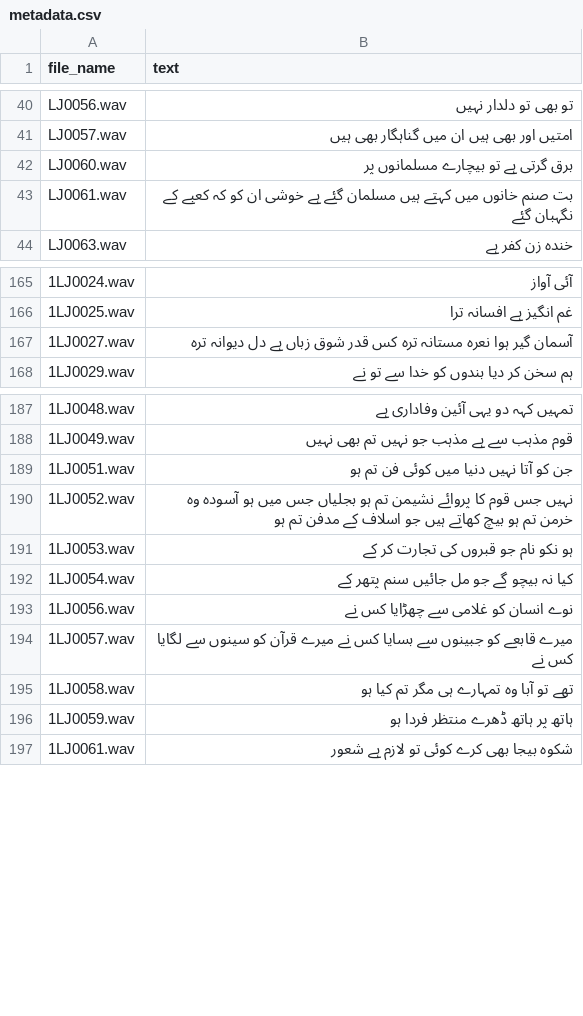
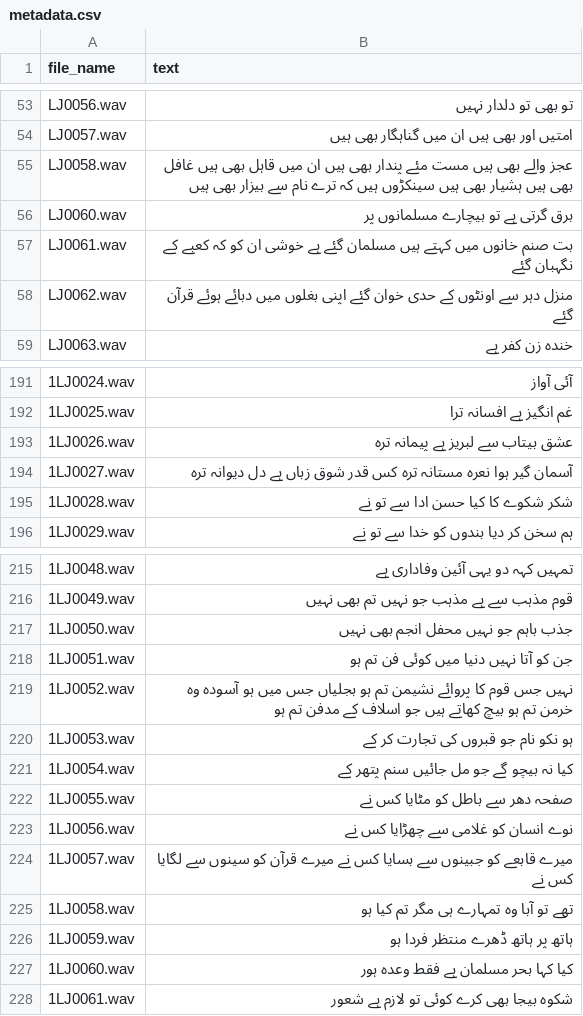
Before and after one commit to OptimistRacer/stt-v2-finetune, a CSV file: iqbal_dataset/train/metadata.csv, drawn as a sheet; only a part is shown, gaps mark what is left out; the diff covers the shown part only; the diff names each change by its address in the sheet, - before the commit and + after, or states it on an @@ line.

```diff
--- a/iqbal_dataset/train/metadata.csv
+++ b/iqbal_dataset/train/metadata.csv
+row 55: LJ0058.wav | عجز والے بھی ہیں مست مئے پندار بھی ہیں ان میں قاہل بھی ہیں غافل بھی ہیں ہشیار بھی ہیں سینکڑوں ہیں کہ ترے نام سے بیزار بھی ہیں
+row 58: LJ0062.wav | منزل دہر سے اونٹوں کے حدی خوان گئے اپنی بغلوں میں دبائے ہوئے قرآن گئے
+row 193: 1LJ0026.wav | عشق بیتاب سے لبریز ہے پیمانہ ترہ
+row 195: 1LJ0028.wav | شکر شکوے کا کیا حسن ادا سے تو نے
+row 217: 1LJ0050.wav | جذب باہم جو نہیں محفل انجم بھی نہیں
+row 222: 1LJ0055.wav | صفحہ دھر سے باطل کو مٹایا کس نے
+row 227: 1LJ0060.wav | کیا کہا بحر مسلمان ہے فقط وعدہ ہور
```
Also changed, not shown: 30 added rows elsewhere in this file, iqbal_dataset/validation/metadata.csv, 20 other files.
